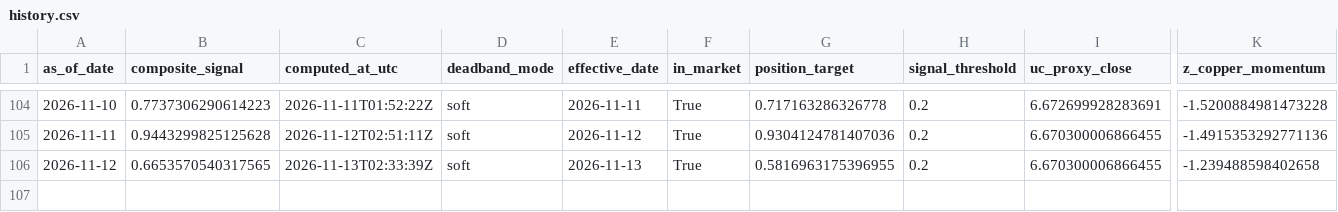
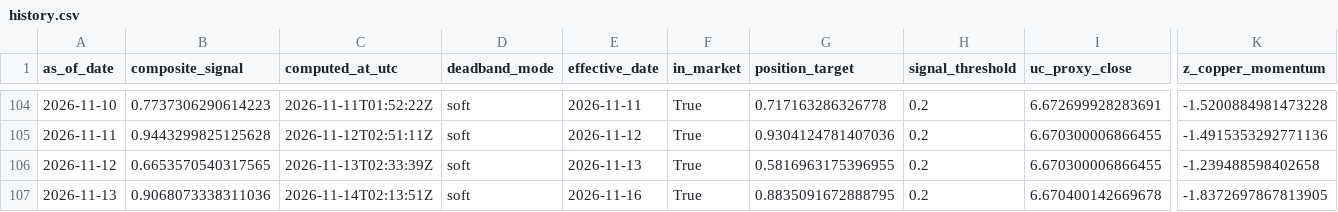
Before and after one commit to Allanli1011/uc-trading, a CSV file: signals/history.csv, drawn as a sheet; only a part is shown, gaps mark what is left out; rows hold the shown columns only; the diff names each change by its address in the sheet, - before the commit and + after, or states it on an @@ line.

```diff
--- a/signals/history.csv
+++ b/signals/history.csv
+row 107: 2026-11-13 | 0.9068073338311036 | 2026-11-14T02:13:51Z | soft | 2026-11-16 | True | 0.8835091672888795 | 0.2 | 6.670400142669678 | -1.8372697867813905
```
Also changed, not shown: signals/paper_pnl.csv, 4 other files.
